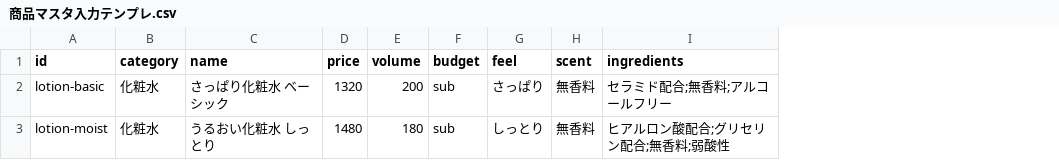
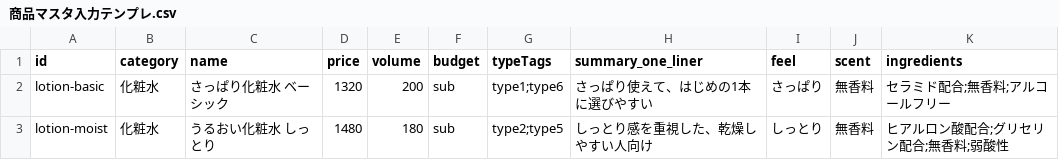
Before and after one commit to itiwoja/tazimagumi_dev_team, a CSV file: docs/data/商品マスタ入力テンプレ.csv, drawn as a sheet; the diff names each change by its address in the sheet, - before the commit and + after, or states it on an @@ line.

```diff
--- a/docs/data/商品マスタ入力テンプレ.csv
+++ b/docs/data/商品マスタ入力テンプレ.csv
+column G (typeTags), rows 2-3: type1;type6 | type2;type5
+column H (summary_one_liner), rows 2-3: さっぱり使えて、はじめの1本に選びやすい | しっとり感を重視した、乾燥しやすい人向け
```
Also changed, not shown: 1 other file.
